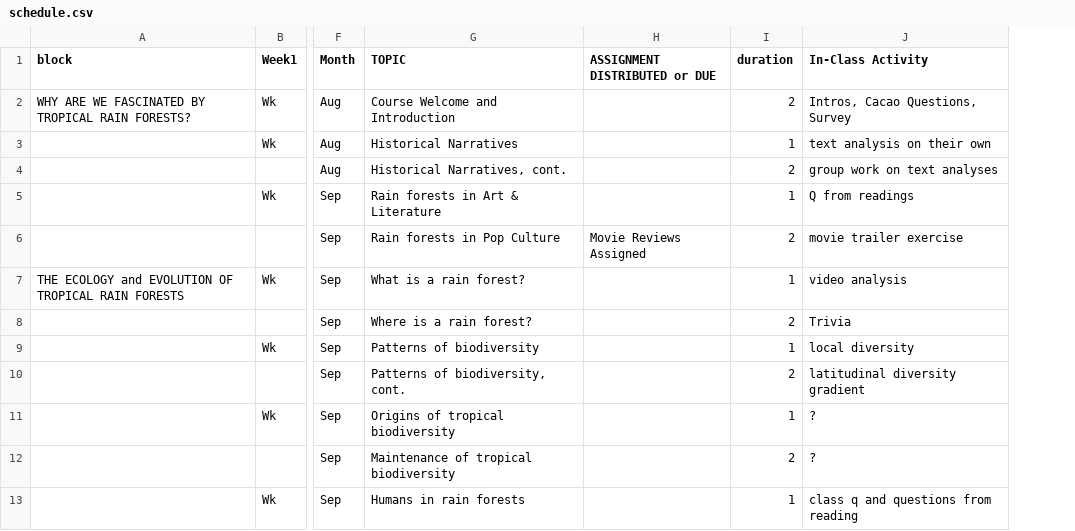
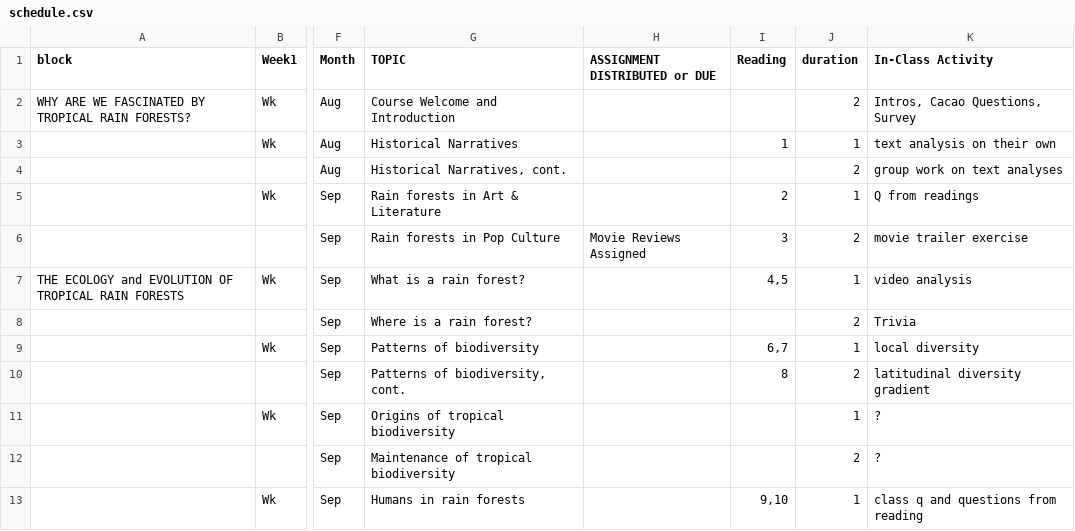
Before and after one commit to BrunaLab/wis2323_syllabus, a CSV file: schedule.csv, drawn as a sheet; only a part is shown, gaps mark what is left out; the diff names each change by its address in the sheet, - before the commit and + after, or states it on an @@ line.

```diff
--- a/schedule.csv
+++ b/schedule.csv
+column I (Reading), rows 3-13: 1 |  | 2 | 3 | 4,5 |  | 6,7 | 8 |  |  | 9,10
```
Also changed, not shown: 5 other files.
